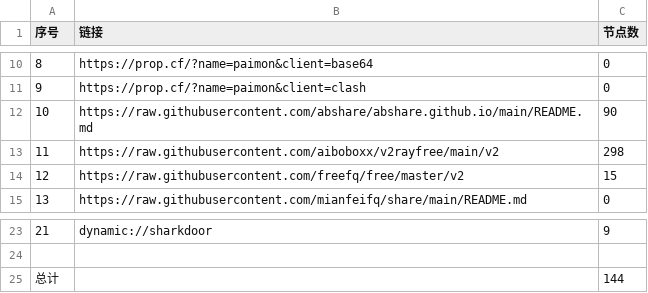
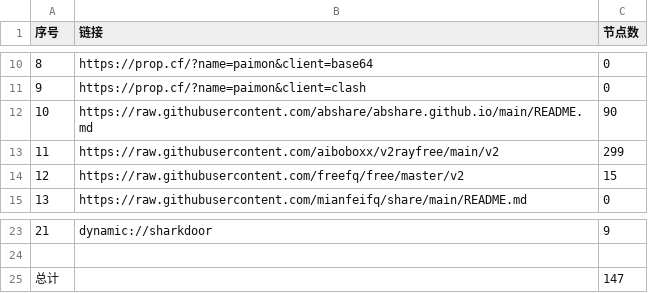
Before and after one commit to ncn2023/AutoMergePublicNodes, a CSV file: list_result.csv, drawn as a sheet; only a part is shown, gaps mark what is left out.

```diff
--- a/list_result.csv
+++ b/list_result.csv
@@ -12,3 +12,3 @@
 10,https://raw.githubusercontent.com/abshare/abshare.github.io/main/README.md,90
-11,https://raw.githubusercontent.com/aiboboxx/v2rayfree/main/v2,298
+11,https://raw.githubusercontent.com/aiboboxx/v2rayfree/main/v2,299
 12,https://raw.githubusercontent.com/freefq/free/master/v2,15
@@ -24,2 +24,2 @@
 
-总计,,144
+总计,,147
```
Also changed, not shown: 9 other files.
